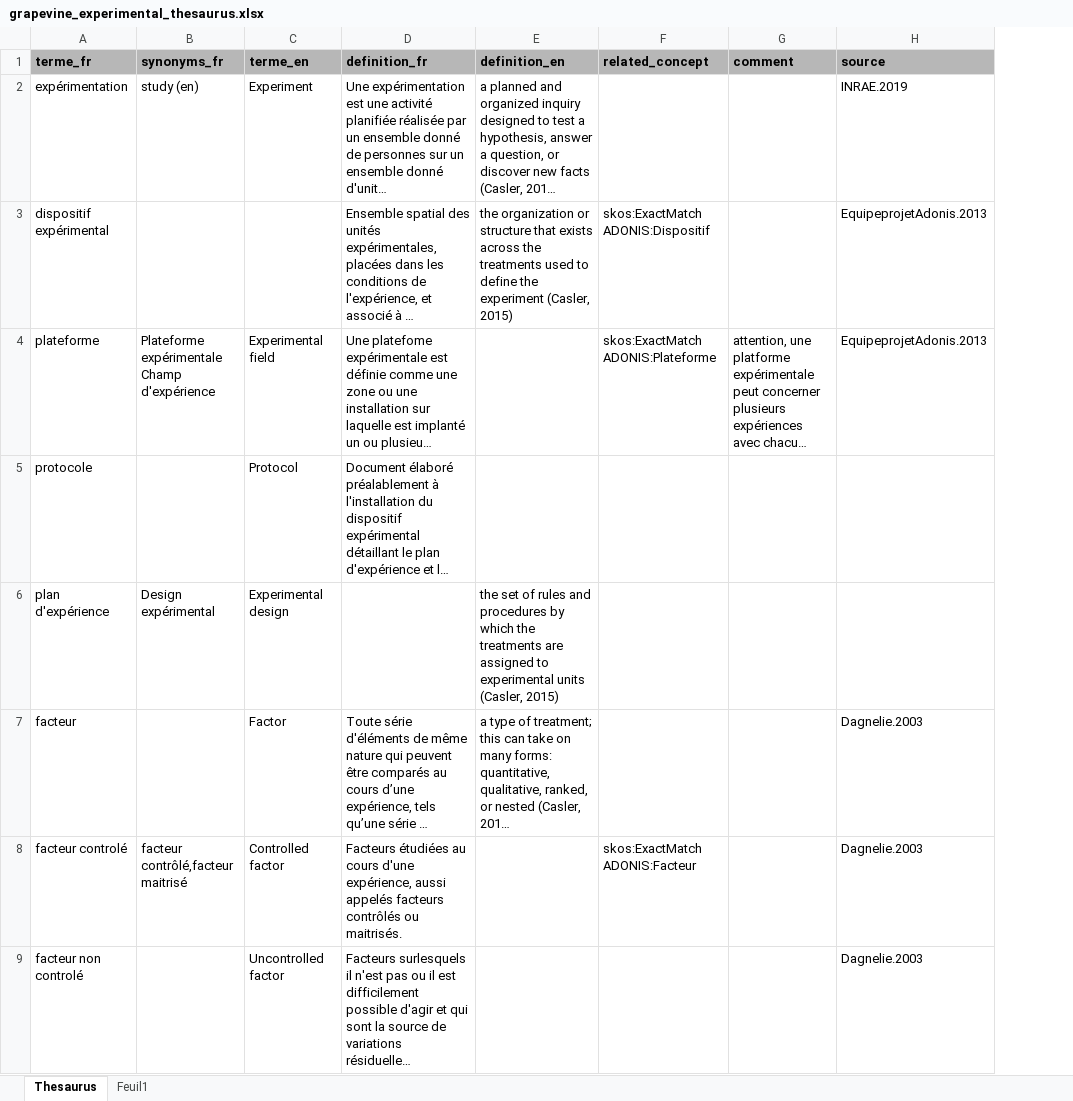
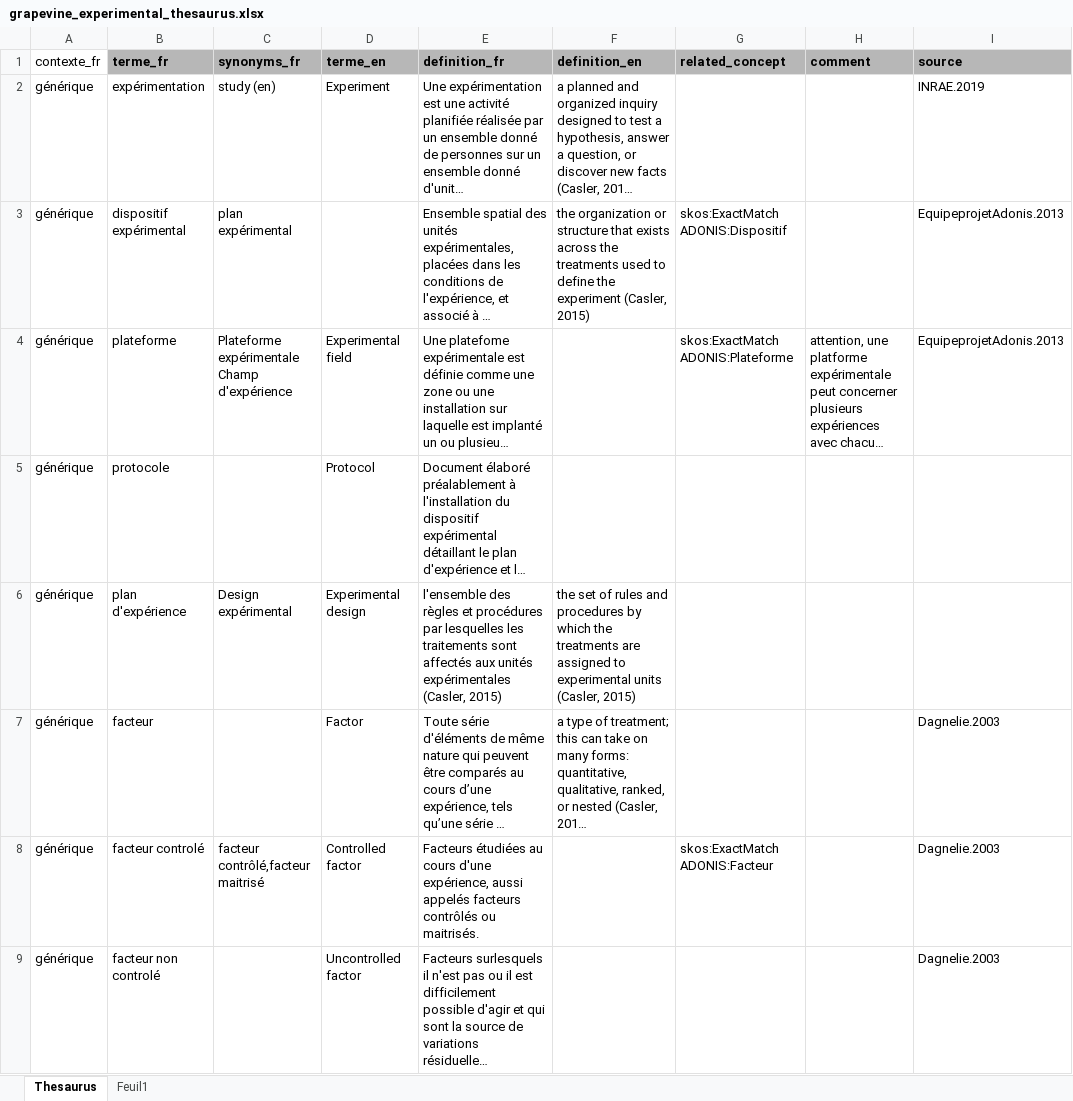
Before and after one commit to vignevin/vitisdatacrop, an Excel workbook: grapevine_experimental_thesaurus.xlsx, sheet Thesaurus, drawn as a sheet; only a part is shown; long unchanged cells end in …; values as stored, in another font and other column widths than the file's, no borders; addresses are those after the commit; the diff covers the shown part only; the diff names each change by its address in the sheet, - before the commit and + after, or states it on an @@ line.

```diff
--- a/grapevine_experimental_thesaurus.xlsx (sheet Thesaurus)
+++ b/grapevine_experimental_thesaurus.xlsx (sheet Thesaurus)
+column A (contexte_fr), rows 2-9: all générique
-C3 (synonyms_fr): (empty)
+C3 (synonyms_fr): plan expérimental
-E6 (definition_fr): (empty)
+E6 (definition_fr): l'ensemble des règles et procédures par lesquelles les traitements sont affectés aux unités expérimentales (Casler, 2015)
```
Also changed, not shown: 8 added rows, 2 removed rows and 4 edited cells elsewhere in this sheet, experimental_context_description.xlsx, 2 other files.
